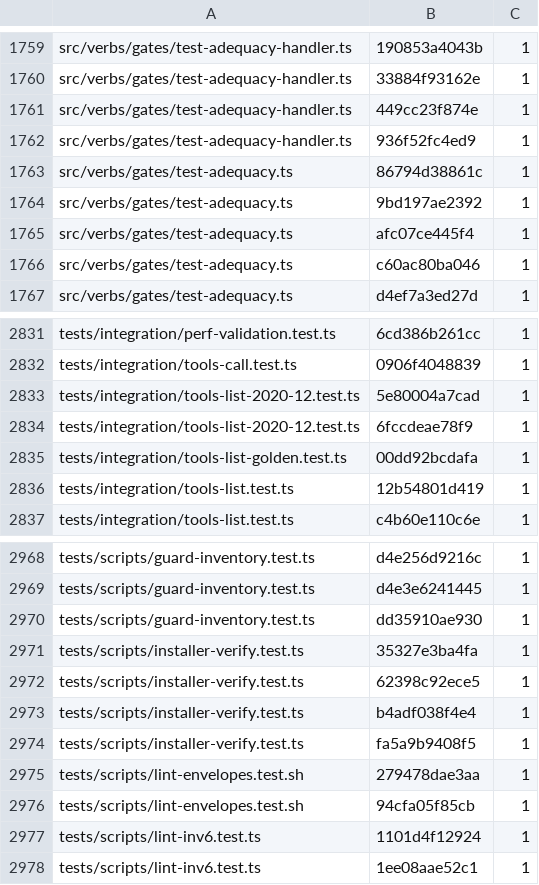
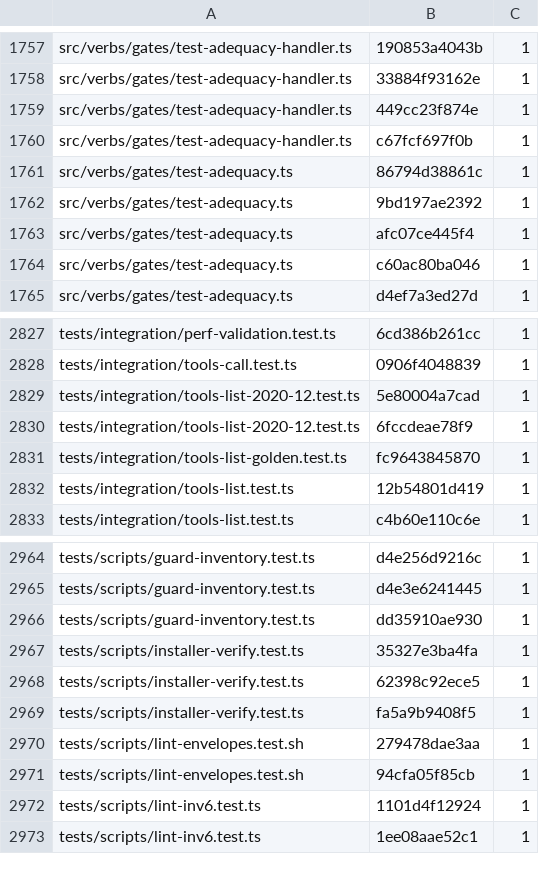
Before and after one commit to lvlup-sw/exarchos, a TSV file: tools/audit/comment-quality/baseline.tsv, drawn as a sheet; only a part is shown, gaps mark what is left out; the diff covers the shown part only.

```diff
--- a/tools/audit/comment-quality/baseline.tsv
+++ b/tools/audit/comment-quality/baseline.tsv
@@ -1761,3 +1759,3 @@ src/verbs/gates/test-adequacy-handler.ts	33884f93162e	1
 src/verbs/gates/test-adequacy-handler.ts	449cc23f874e	1
-src/verbs/gates/test-adequacy-handler.ts	936f52fc4ed9	1
+src/verbs/gates/test-adequacy-handler.ts	c67fcf697f0b	1
 src/verbs/gates/test-adequacy.ts	86794d38861c	1
@@ -2834,3 +2830,3 @@ tests/integration/tools-list-2020-12.test.ts	5e80004a7cad	1
 tests/integration/tools-list-2020-12.test.ts	6fccdeae78f9	1
-tests/integration/tools-list-golden.test.ts	00dd92bcdafa	1
+tests/integration/tools-list-golden.test.ts	fc9643845870	1
 tests/integration/tools-list.test.ts	12b54801d419	1
@@ -2972,3 +2968,2 @@ tests/scripts/installer-verify.test.ts	35327e3ba4fa	1
 tests/scripts/installer-verify.test.ts	62398c92ece5	1
-tests/scripts/installer-verify.test.ts	b4adf038f4e4	1
 tests/scripts/installer-verify.test.ts	fa5a9b9408f5	1
```
Also changed, not shown: 2 added rows, 6 removed rows and 1 edited cell elsewhere in this file.
